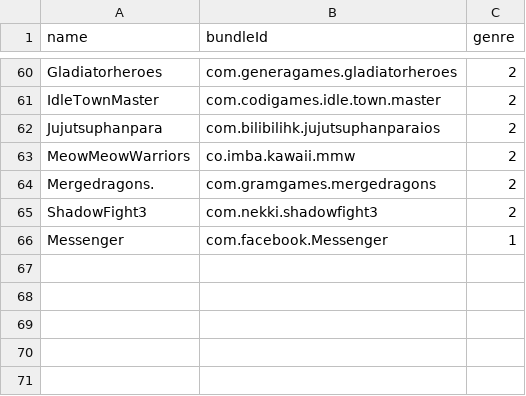
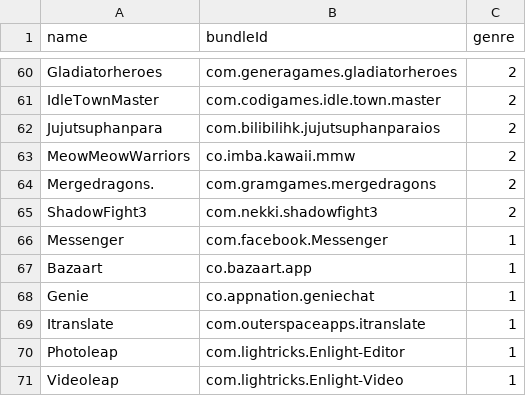
Before and after one commit to ph34rar5on/AppTesters_Repo, a CSV file: bundleId.csv, drawn as a sheet; only a part is shown, gaps mark what is left out; the diff names each change by its address in the sheet, - before the commit and + after, or states it on an @@ line.

```diff
--- a/bundleId.csv
+++ b/bundleId.csv
+row 67: Bazaart | co.bazaart.app | 1
+row 68: Genie | co.appnation.geniechat | 1
+row 69: Itranslate | com.outerspaceapps.itranslate | 1
+row 70: Photoleap | com.lightricks.Enlight-Editor | 1
+row 71: Videoleap | com.lightricks.Enlight-Video | 1
```
Also changed, not shown: 7 other files.
